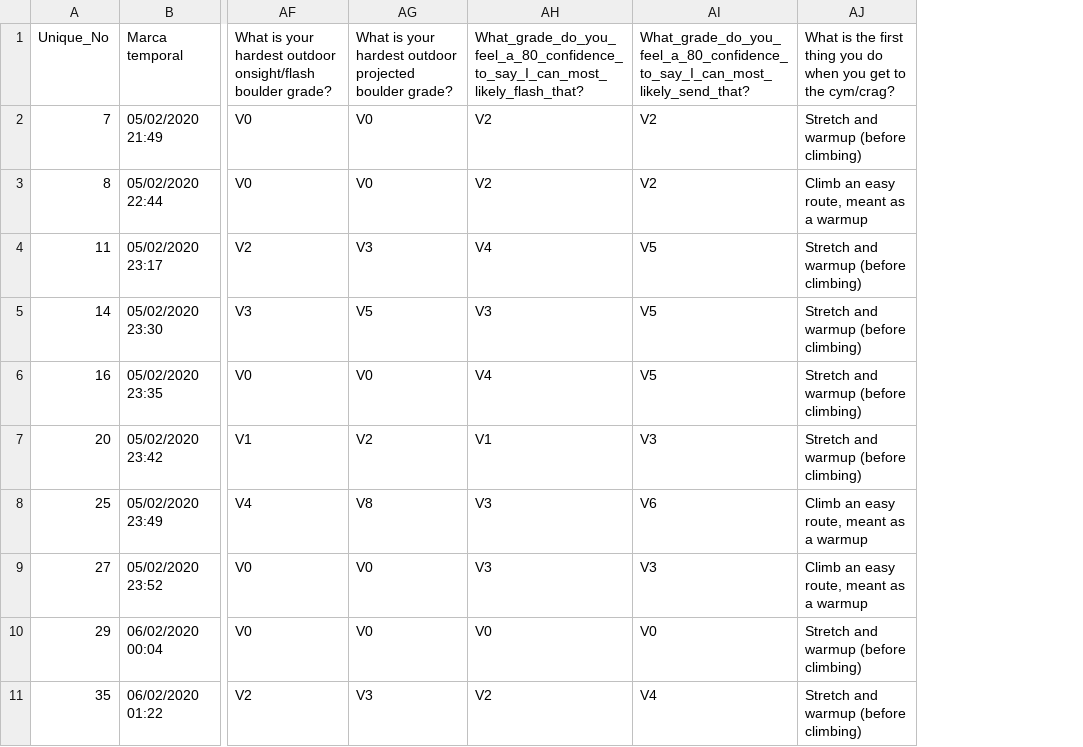
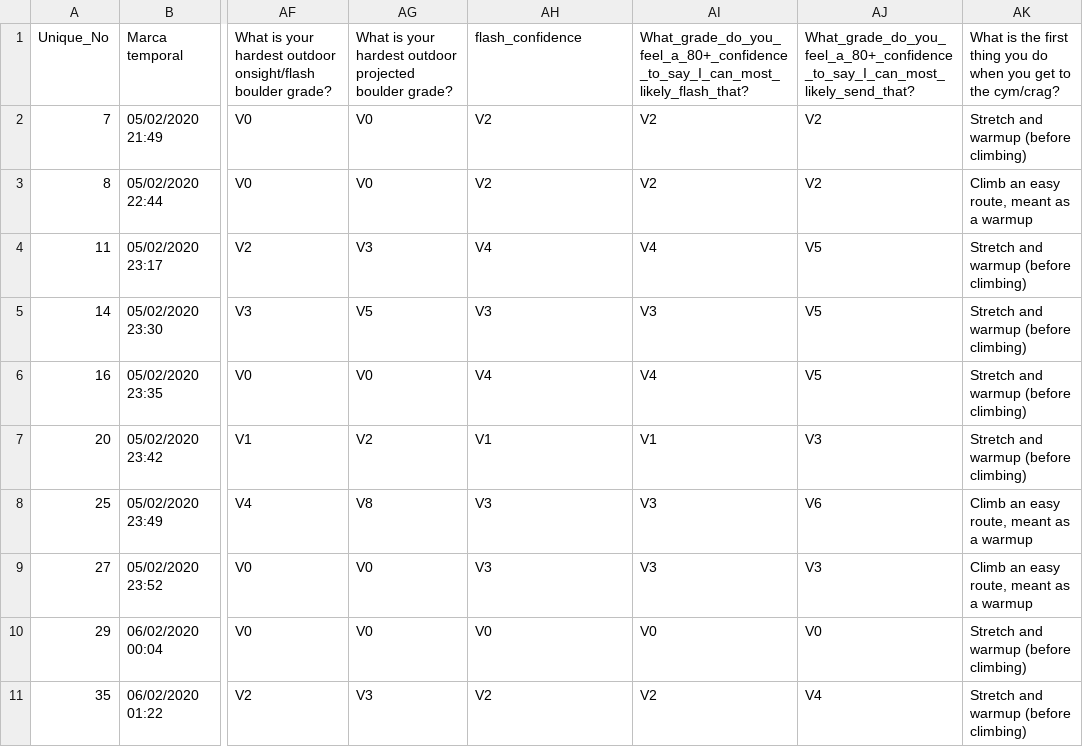
Before and after one commit to martinduong64/surveyData, a CSV file: rawData.csv, drawn as a sheet; only a part is shown, gaps mark what is left out; addresses are those after the commit; the diff names each change by its address in the sheet, - before the commit and + after, or states it on an @@ line.

Commit message:
Add files via upload

```diff
--- a/rawData.csv
+++ b/rawData.csv
+column AI, rows 1-11: What_grade_do_you_feel_a_80+_confidence_to_say_I_can_most_likely_flash_that? | V2 | V2 | V4 | V3 | V4 | V1 | V3 | V3 | V0 | V2
-AH1: What_grade_do_you_feel_a_80_confidence_to_say_I_can_most_likely_flash_that?
+AH1: flash_confidence
-AJ1: What_grade_do_you_feel_a_80_confidence_to_say_I_can_most_likely_send_that?
+AJ1: What_grade_do_you_feel_a_80+_confidence_to_say_I_can_most_likely_send_that?
```
